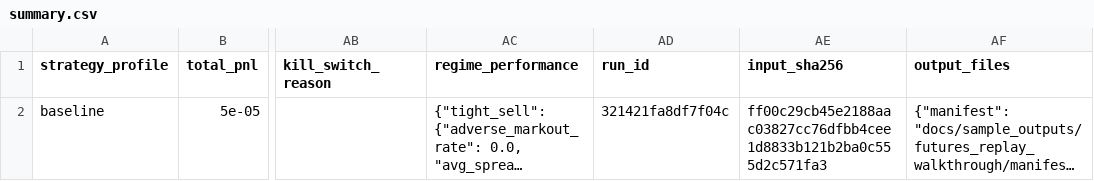
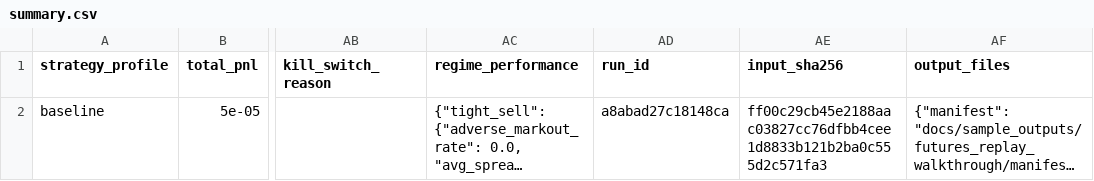
Before and after one commit to gobrienHFT/lob_sim, a CSV file: docs/sample_outputs/futures_replay_walkthrough/summary.csv, drawn as a sheet; only a part is shown, gaps mark what is left out; long unchanged cells end in …; the diff names each change by its address in the sheet, - before the commit and + after, or states it on an @@ line.

```diff
--- a/docs/sample_outputs/futures_replay_walkthrough/summary.csv
+++ b/docs/sample_outputs/futures_replay_walkthrough/summary.csv
-AD2 (run_id): 321421fa8df7f04c
+AD2 (run_id): a8abad27c18148ca
```
Also changed, not shown: docs/sample_outputs/futures_recorded_clip_case/summary.csv, 18 other files.
